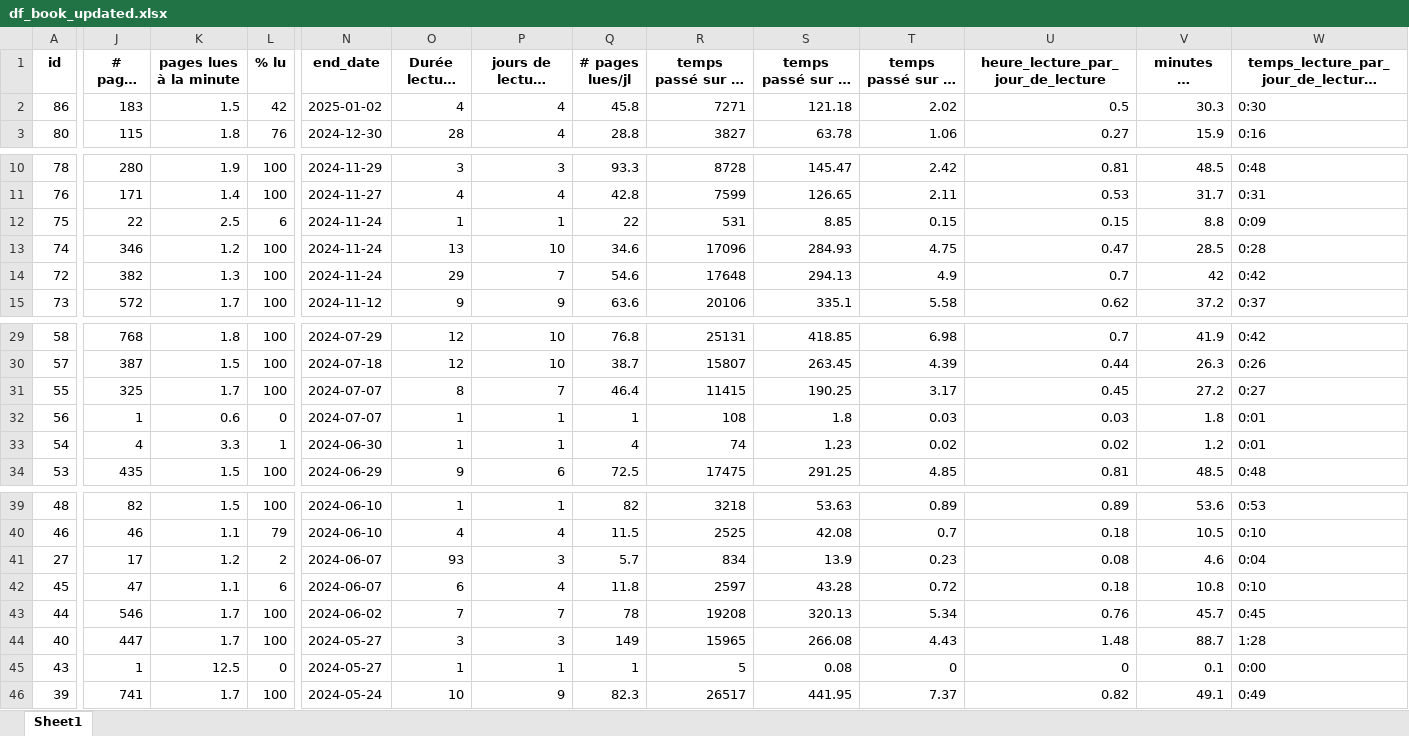
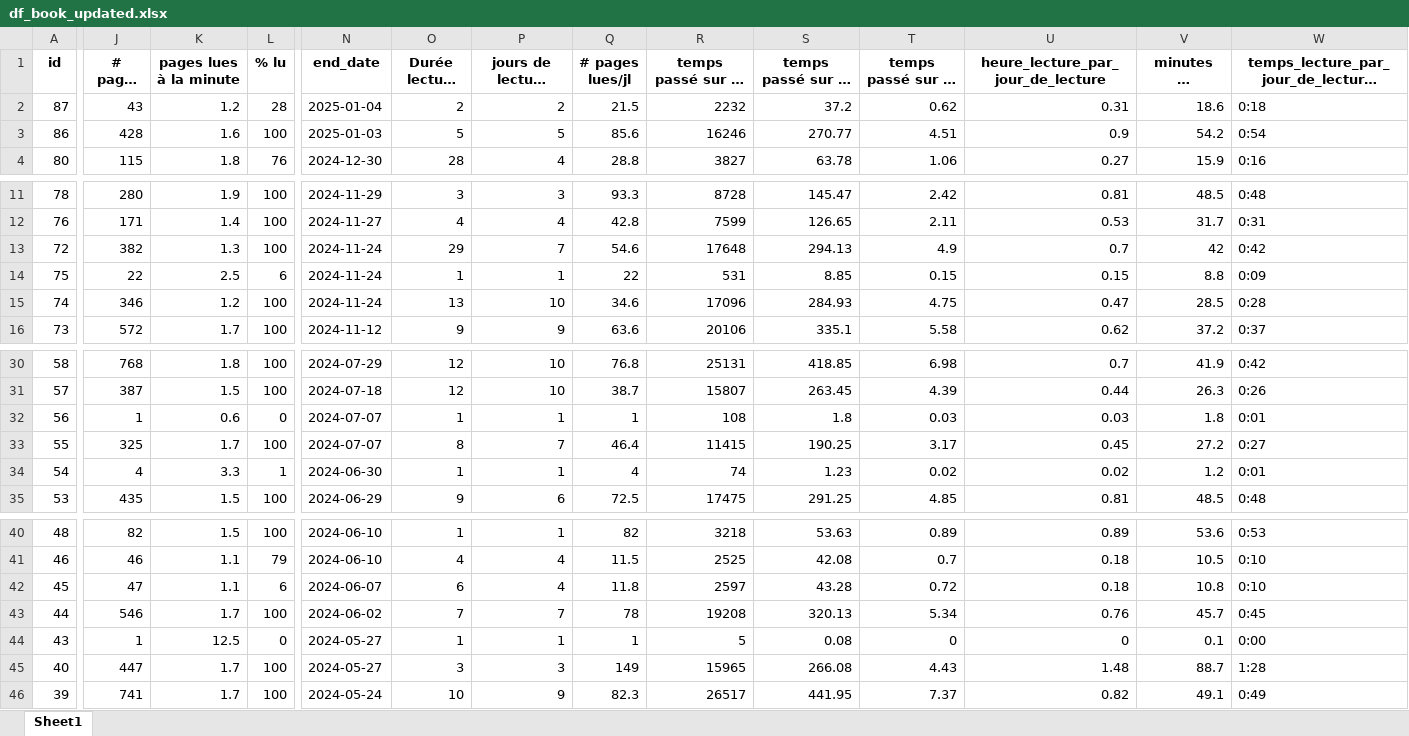
Before and after one commit to ChrisOlv/book_data_analysis, an Excel workbook: data_sources_from_python/df_book_updated.xlsx, sheet Sheet1, drawn as a sheet; only a part is shown, gaps mark what is left out; long unchanged cells end in …; values as stored, in another font and other column widths than the file's, no borders; removed rows and columns are numbered as before the commit, all else as after; rows hold the shown columns only; the diff covers the shown part only; the diff names each change by its address in the sheet, - before the commit and + after, or states it on an @@ line.

```diff
--- a/data_sources_from_python/df_book_updated.xlsx (sheet Sheet1)
+++ b/data_sources_from_python/df_book_updated.xlsx (sheet Sheet1)
+row 2: 87 | 43 | 1.2 | 28 | 2025-01-04 | 2 | 2 | 21.5 | 2232 | 37.2 | 0.62 | 0.31 | 18.6 | 0:18
-J3 (# pages lues): 183
+J3 (# pages lues): 428
-K3 (pages lues à la minute): 1.5
+K3 (pages lues à la minute): 1.6
-L3 (% lu): 42
+L3 (% lu): 100
-N3 (end_date): 2025-01-02
+N3 (end_date): 2025-01-03
-O3 (Durée lecture (j)): 4
+O3 (Durée lecture (j)): 5
-P3 (jours de lecture effectifs (jl)): 4
+P3 (jours de lecture effectifs (jl)): 5
-Q3 (# pages lues/jl): 45.8
+Q3 (# pages lues/jl): 85.6
-R3: 7271
+R3: 16246
-S3: 121.18
+S3: 270.77
-T3: 2.02
+T3: 4.51
-U3: 0.5
+U3: 0.9
-V3 (minutes de lecture/jl): 30.3
+V3 (minutes de lecture/jl): 54.2
-W3: 0:30
+W3: 0:54
@@ row 14 moved to row 13: 72 @@
-row 41: 27 | 17 | 1.2 | 2 | 2024-06-07 | 93 | 3 | 5.7 | 834 | 13.9 | 0.23 | 0.08 | 4.6 | 0:04
@@ row 45 moved to row 44: 43 @@
```
Also changed, not shown: 2 edited cells elsewhere in this sheet, 7 other files.
